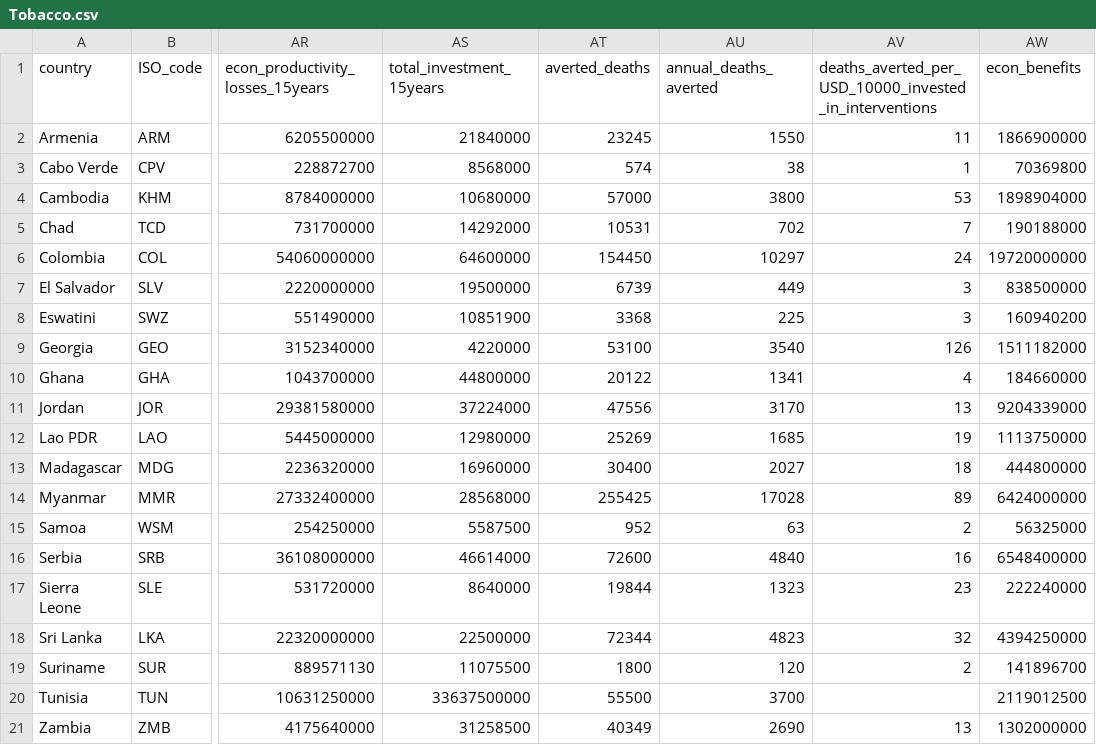
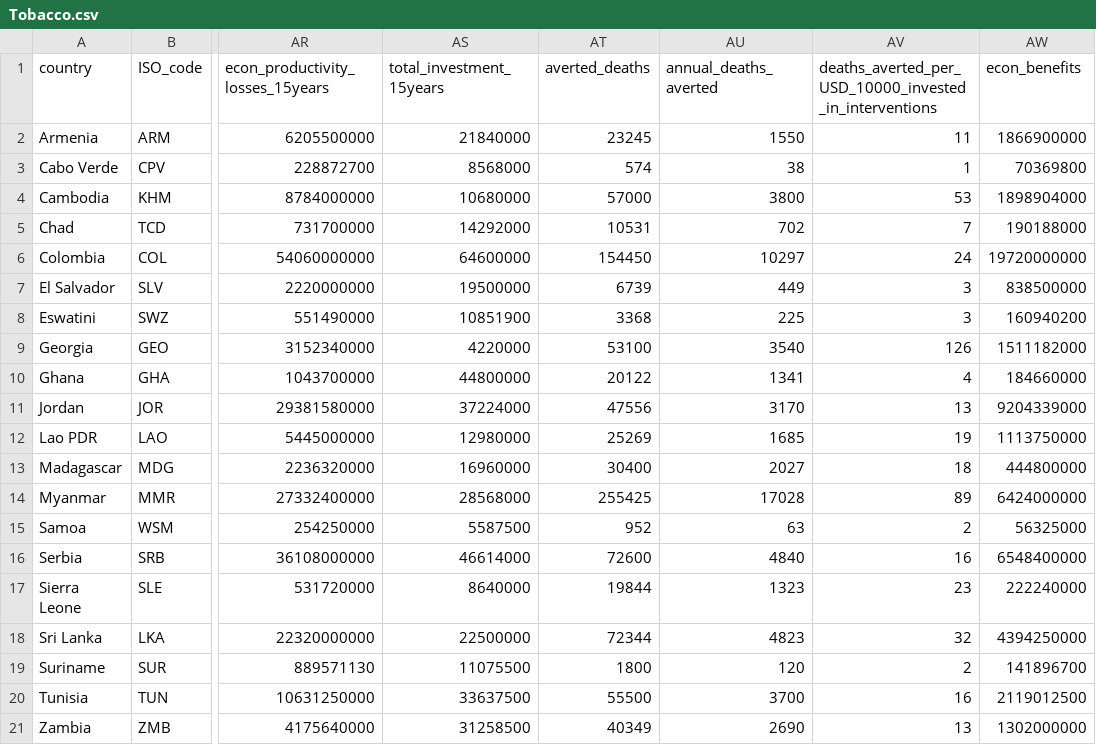
Before and after one commit to UNDP-Data/dv-health-investment-case-data-repo, a CSV file: Tobacco.csv, drawn as a sheet; only a part is shown, gaps mark what is left out; the diff names each change by its address in the sheet, - before the commit and + after, or states it on an @@ line.

```diff
--- a/Tobacco.csv
+++ b/Tobacco.csv
-AS20 (total_investment_15years): 33637500000
+AS20 (total_investment_15years): 33637500
-AV20: (empty)
+AV20: 16
```
Also changed, not shown: All.csv.
